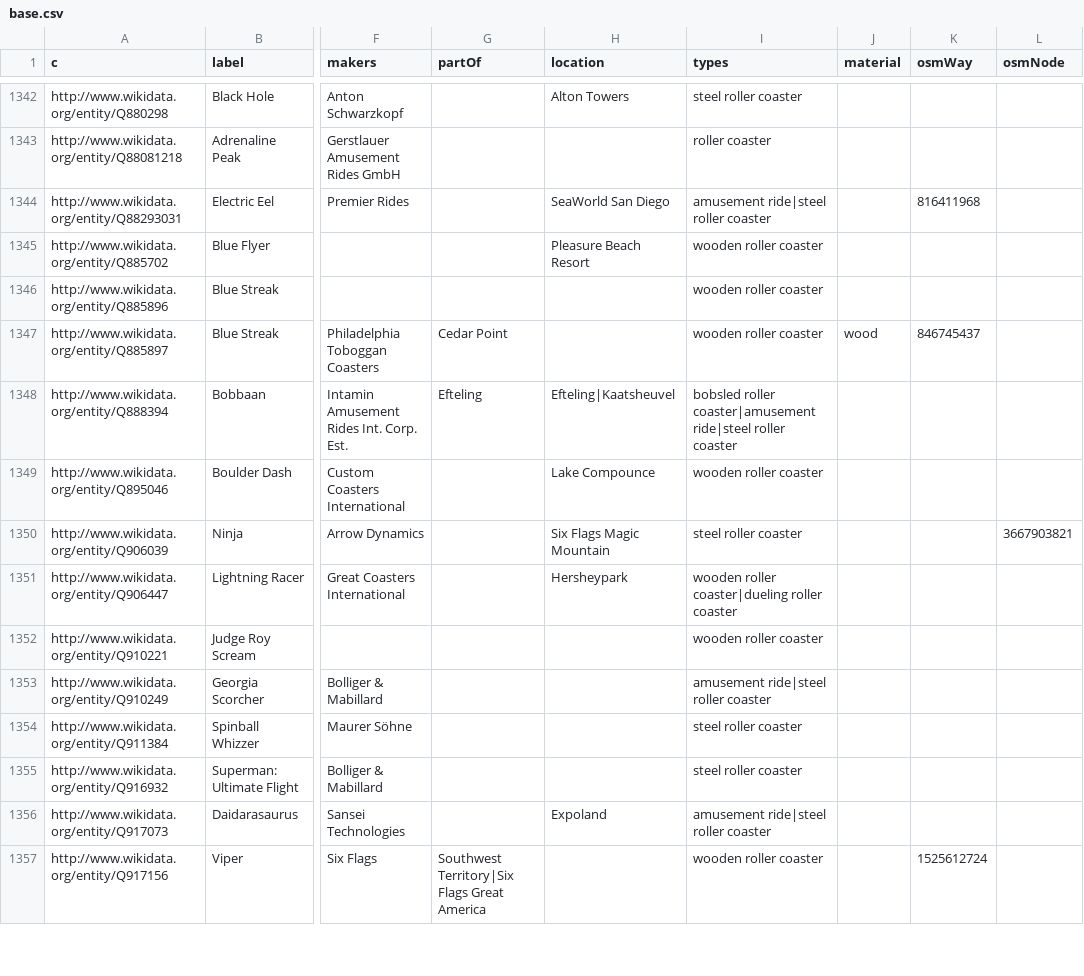
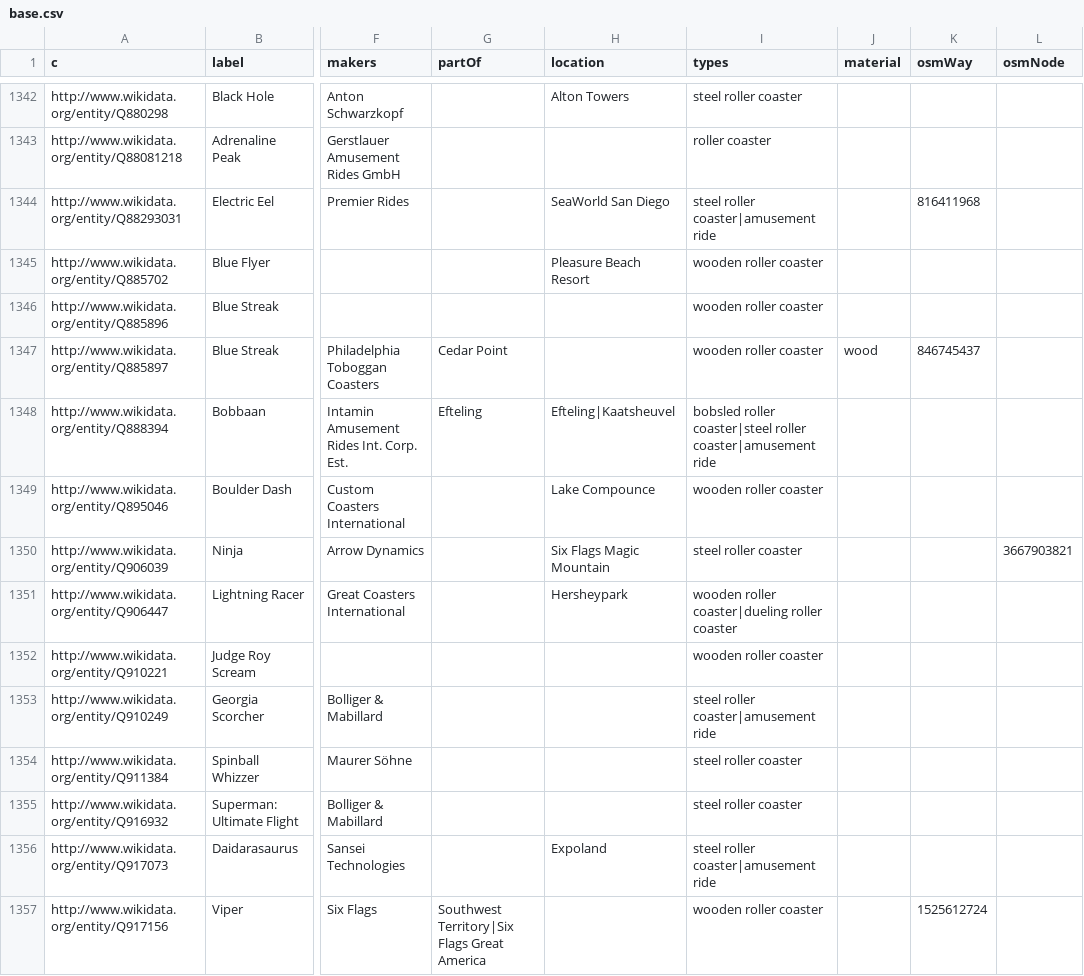
Before and after one commit to crblanchard/coasterhub, a CSV file: tools/open-data/wikidata/base.csv, drawn as a sheet; only a part is shown, gaps mark what is left out; the diff covers the shown part only; the diff names each change by its address in the sheet, - before the commit and + after, or states it on an @@ line.

```diff
--- a/tools/open-data/wikidata/base.csv
+++ b/tools/open-data/wikidata/base.csv
-I1344 (types): amusement ride|steel roller coaster
+I1344 (types): steel roller coaster|amusement ride
-I1348 (types): bobsled roller coaster|amusement ride|steel roller coaster
+I1348 (types): bobsled roller coaster|steel roller coaster|amusement ride
-I1353 (types): amusement ride|steel roller coaster
+I1353 (types): steel roller coaster|amusement ride
-I1356 (types): amusement ride|steel roller coaster
+I1356 (types): steel roller coaster|amusement ride
```
Also changed, not shown: 96 edited cells elsewhere in this file, 10 other files.
